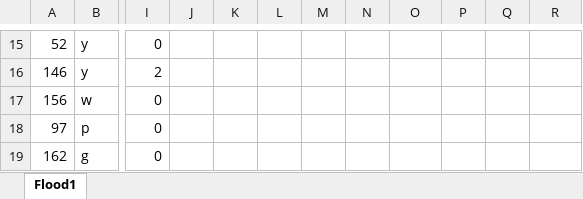
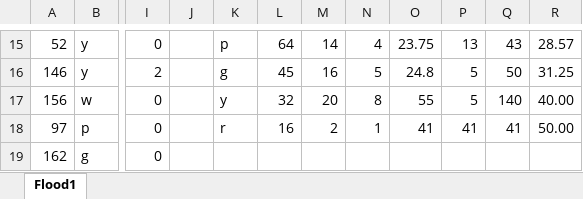
Before and after one commit to nicole-hucke/La_Jara, an Excel workbook: Hydrophones/Calibration/flow_experiment_tracers.xlsx, sheet Flood1, drawn as a sheet; only a part is shown, gaps mark what is left out; values as stored, in another font and other column widths than the file's, no cell formats; the diff covers the shown part only; the diff names each change by its address in the sheet, - before the commit and + after, or states it on an @@ line.

Commit message:
looking at tracer data for floods (downstream)

```diff
--- a/Hydrophones/Calibration/flow_experiment_tracers.xlsx (sheet Flood1)
+++ b/Hydrophones/Calibration/flow_experiment_tracers.xlsx (sheet Flood1)
-K15: (empty)
+K15: p
-L15: (empty)
+L15: 64
-M15: (empty)
+M15: 14
-N15: (empty)
+N15: 4
-O15: (empty)
+O15: 23.75
-P15: (empty)
+P15: 13
-Q15: (empty)
+Q15: 43
-R15: (empty)
+R15: 28.57
-K16: (empty)
+K16: g
-L16: (empty)
+L16: 45
-M16: (empty)
+M16: 16
-N16: (empty)
+N16: 5
-O16: (empty)
+O16: 24.8
-P16:P17: (empty)
+P16:P17: 5
-Q16: (empty)
+Q16: 50
-R16: (empty)
+R16: 31.25
-K17: (empty)
+K17: y
-L17: (empty)
+L17: 32
-M17: (empty)
+M17: 20
-N17: (empty)
+N17: 8
-O17: (empty)
+O17: 55
-Q17: (empty)
+Q17: 140
-R17: (empty)
+R17: 40.00
-K18: (empty)
+K18: r
-L18: (empty)
+L18: 16
-M18: (empty)
+M18: 2
-N18: (empty)
+N18: 1
-O18: (empty)
+O18: 41
-P18: (empty)
+P18: 41
-Q18: (empty)
+Q18: 41
-R18: (empty)
+R18: 50.00
```
Also changed, not shown: 227 edited cells and merged cells elsewhere in this sheet, cell formats, formulas that keep their value.
